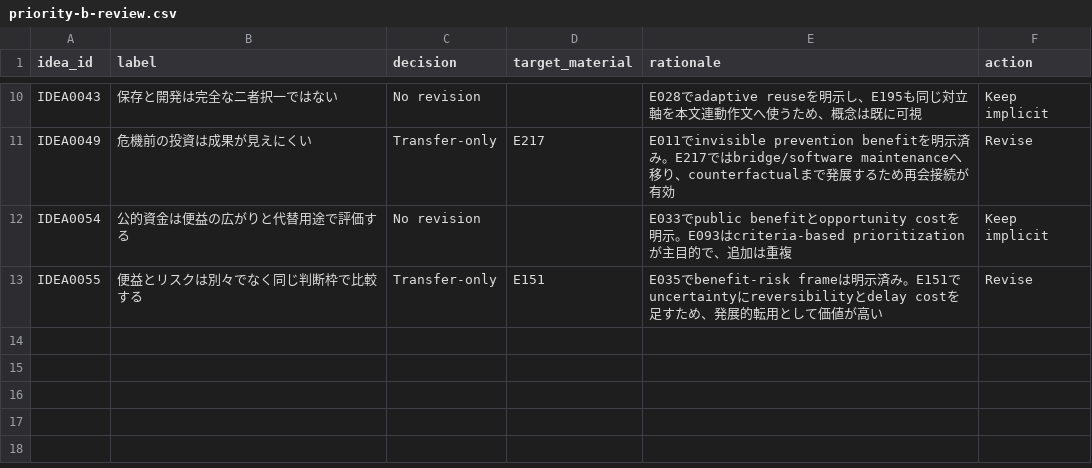
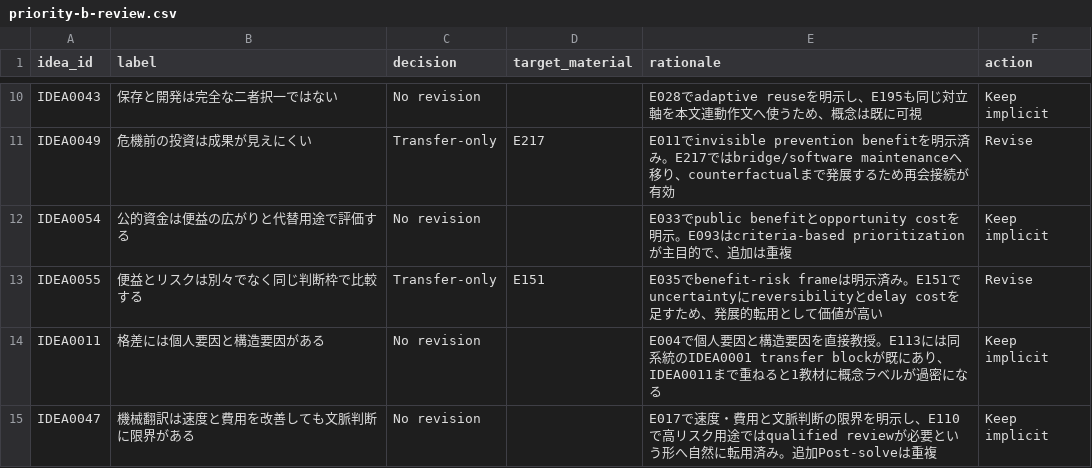
Before and after one commit to Haru2305/english-writing-curriculum, a CSV file: management/priority-b-review.csv, drawn as a sheet; only a part is shown, gaps mark what is left out.

Commit message:
Correct Priority B to include all argument-building Core ideas

```diff
--- a/management/priority-b-review.csv
+++ b/management/priority-b-review.csv
@@ -13 +13,3 @@ IDEA0054,公的資金は便益の広がりと代替用途で評価する,No revi
 IDEA0055,便益とリスクは別々でなく同じ判断枠で比較する,Transfer-only,E151,E035でbenefit-risk frameは明示済み。E151でuncertaintyにreversibilityとdelay costを足すため、発展的転用として価値が高い,Revise
+IDEA0011,格差には個人要因と構造要因がある,No revision,,E004で個人要因と構造要因を直接教授。E113には同系統のIDEA0001 transfer blockが既にあり、IDEA0011まで重ねると1教材に概念ラベルが過密になる,Keep implicit
+IDEA0047,機械翻訳は速度と費用を改善しても文脈判断に限界がある,No revision,,E017で速度・費用と文脈判断の限界を明示し、E110で高リスク用途ではqualified reviewが必要という形へ自然に転用済み。追加Post-solveは重複,Keep implicit
```
